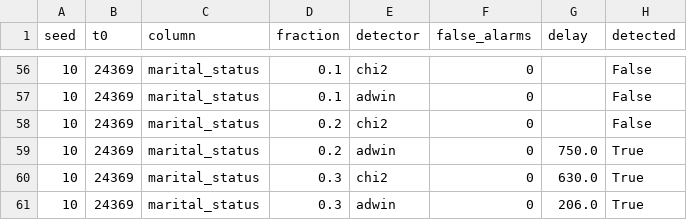
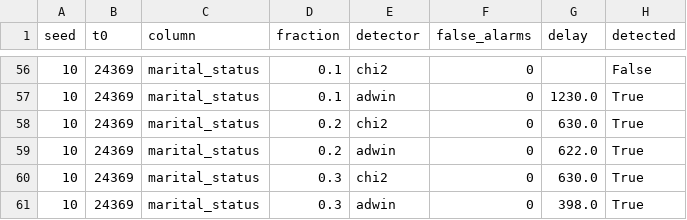
Before and after one commit to sharonjepngetichsaina/SynAudit, a CSV file: results/drift/e3_categorical.csv, drawn as a sheet; only a part is shown, gaps mark what is left out; the diff covers the shown part only.

```diff
--- a/results/drift/e3_categorical.csv
+++ b/results/drift/e3_categorical.csv
@@ -56,6 +56,6 @@ seed,t0,column,fraction,detector,false_alarms,delay,detected
 10,24369,marital_status,0.1,chi2,0,,False
-10,24369,marital_status,0.1,adwin,0,,False
-10,24369,marital_status,0.2,chi2,0,,False
-10,24369,marital_status,0.2,adwin,0,750.0,True
+10,24369,marital_status,0.1,adwin,0,1230.0,True
+10,24369,marital_status,0.2,chi2,0,630.0,True
+10,24369,marital_status,0.2,adwin,0,622.0,True
 10,24369,marital_status,0.3,chi2,0,630.0,True
-10,24369,marital_status,0.3,adwin,0,206.0,True
+10,24369,marital_status,0.3,adwin,0,398.0,True
```
Also changed, not shown: 56 edited cells elsewhere in this file, results/drift/e3_numeric.csv.
